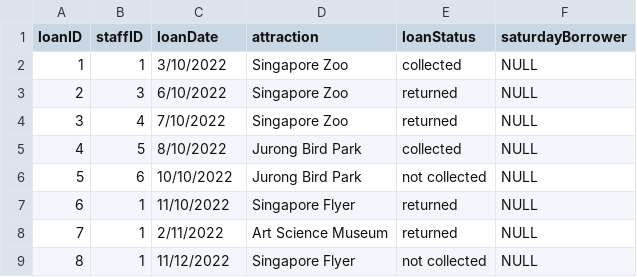
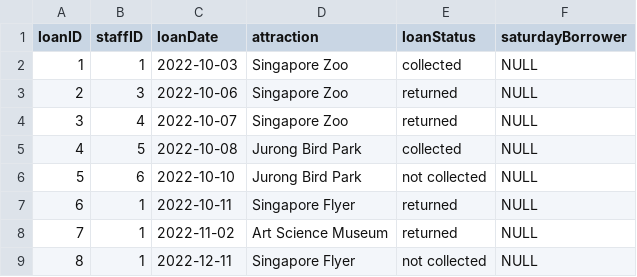
Before and after one commit to nataliechua/corporate-pass-booking-system, a CSV file: oop_database/loan.csv, drawn as a sheet.

Commit message:
updated loan csv

```diff
--- a/oop_database/loan.csv
+++ b/oop_database/loan.csv
@@ -1,9 +1,9 @@
 loanID,staffID,loanDate,attraction,loanStatus,saturdayBorrower
-1,1,3/10/2022,Singapore Zoo,collected,NULL
-2,3,6/10/2022,Singapore Zoo,returned,NULL
-3,4,7/10/2022,Singapore Zoo,returned,NULL
-4,5,8/10/2022,Jurong Bird Park,collected,NULL
-5,6,10/10/2022,Jurong Bird Park,not collected,NULL
-6,1,11/10/2022,Singapore Flyer,returned,NULL
-7,1,2/11/2022,Art Science Museum,returned,NULL
-8,1,11/12/2022,Singapore Flyer,not collected,NULL
+1,1,2022-10-03,Singapore Zoo,collected,NULL
+2,3,2022-10-06,Singapore Zoo,returned,NULL
+3,4,2022-10-07,Singapore Zoo,returned,NULL
+4,5,2022-10-08,Jurong Bird Park,collected,NULL
+5,6,2022-10-10,Jurong Bird Park,not collected,NULL
+6,1,2022-10-11,Singapore Flyer,returned,NULL
+7,1,2022-11-02,Art Science Museum,returned,NULL
+8,1,2022-12-11,Singapore Flyer,not collected,NULL
```
